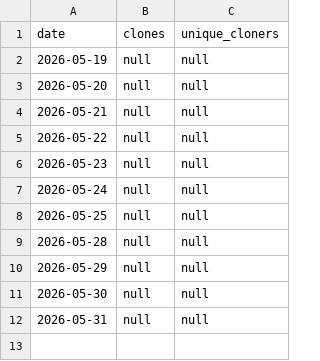
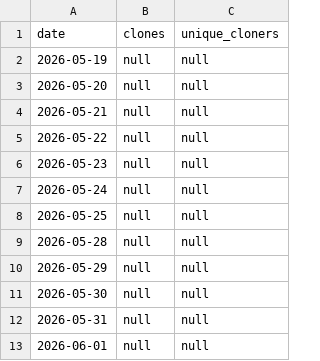
Before and after one commit to umr-amap/cafriplotsR, a CSV file: traffic_log.csv, drawn as a sheet.

```diff
--- a/traffic_log.csv
+++ b/traffic_log.csv
@@ -12 +12,2 @@ date,clones,unique_cloners
 2026-05-31,null,null
+2026-06-01,null,null
```
